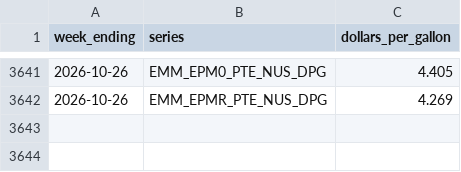
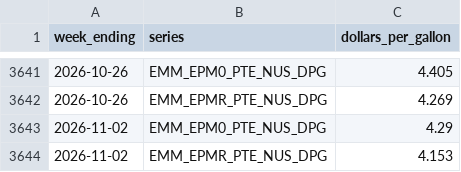
Before and after one commit to gauravsultania2/cpi-data, a CSV file: data/eia/weekly_gasoline.csv, drawn as a sheet; only a part is shown, gaps mark what is left out; the diff names each change by its address in the sheet, - before the commit and + after, or states it on an @@ line.

```diff
--- a/data/eia/weekly_gasoline.csv
+++ b/data/eia/weekly_gasoline.csv
+row 3643: 2026-11-02 | EMM_EPM0_PTE_NUS_DPG | 4.29
+row 3644: 2026-11-02 | EMM_EPMR_PTE_NUS_DPG | 4.153
```
Also changed, not shown: data/fred/GASREGW.csv, 3 other files.
